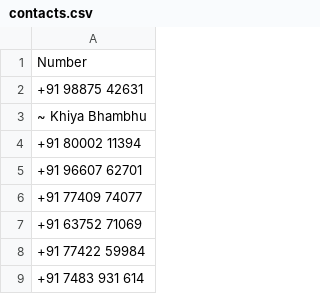
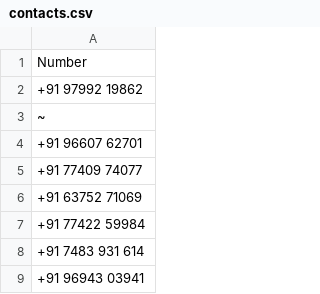
Before and after one commit to Dineshkumarbarupal/base_qfluentwidget_ui, a CSV file: contacts.csv, drawn as a sheet; only a part is shown; the shorter side is filled out with more unchanged rows; the diff covers the shown part only.

```diff
--- a/contacts.csv
+++ b/contacts.csv
@@ -1,5 +1,4 @@
 Number
-+91 98875 42631
-~ Khiya Bhambhu
-+91 80002 11394
++91 97992 19862
+~
 +91 96607 62701
```
Also changed, not shown: 5 added rows, 3 removed rows, 12 moved rows and 2 edited cells elsewhere in this file, 4 other files.
